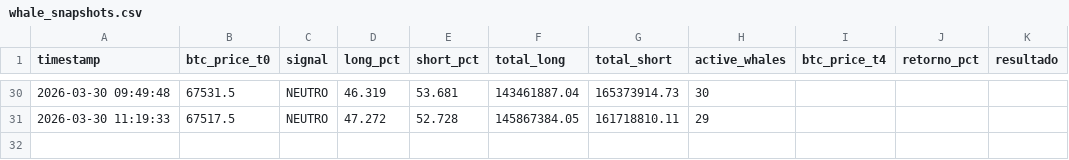
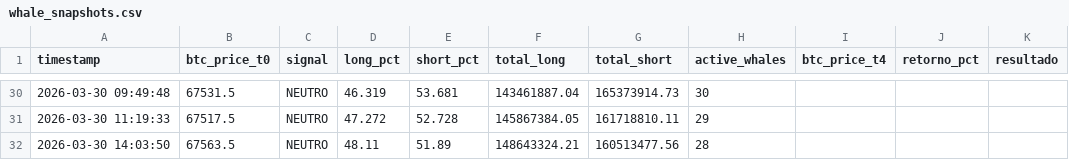
Before and after one commit to BetoBrun/Whale-Tracker1, a CSV file: data/whale_snapshots.csv, drawn as a sheet; only a part is shown, gaps mark what is left out.

```diff
--- a/data/whale_snapshots.csv
+++ b/data/whale_snapshots.csv
@@ -31 +31,2 @@ timestamp,btc_price_t0,signal,long_pct,short_pct,total_long,total_short,active_w
 2026-03-30 11:19:33,67517.5,NEUTRO,47.272,52.728,145867384.05,161718810.11,29,,,
+2026-03-30 14:03:50,67563.5,NEUTRO,48.11,51.89,148643324.21,160513477.56,28,,,
```
Also changed, not shown: 2 other files.
